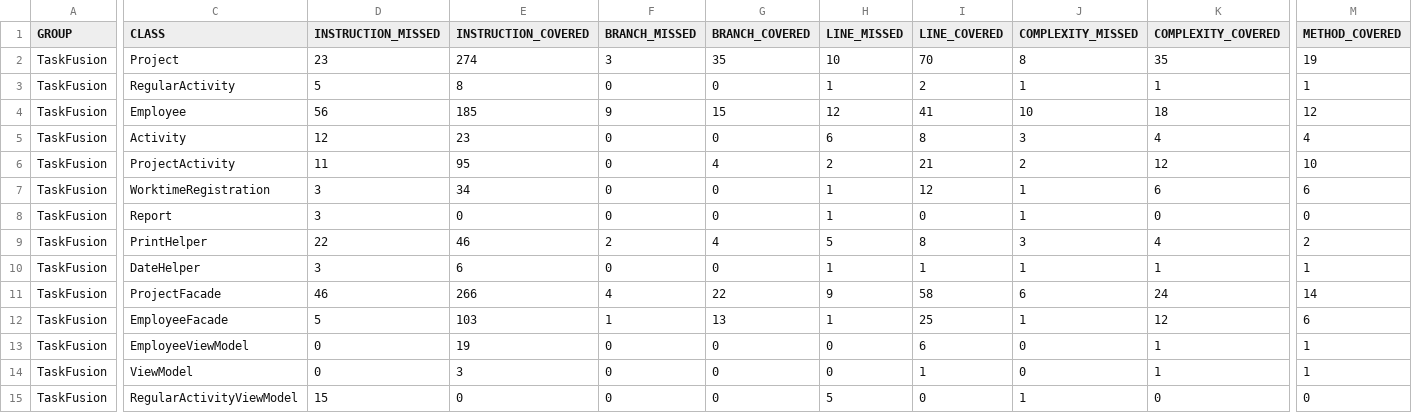
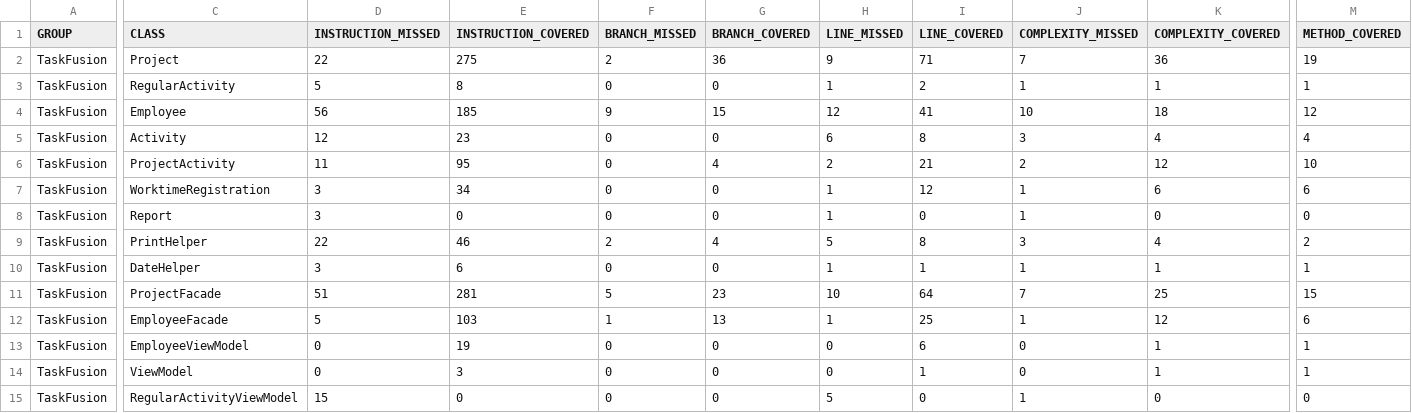
Before and after one commit to rwiuff/02161ExamProject, a CSV file: jacoco.csv, drawn as a sheet; only a part is shown, gaps mark what is left out; the diff names each change by its address in the sheet, - before the commit and + after, or states it on an @@ line.

```diff
--- a/jacoco.csv
+++ b/jacoco.csv
-D2 (INSTRUCTION_MISSED): 23
+D2 (INSTRUCTION_MISSED): 22
-E2 (INSTRUCTION_COVERED): 274
+E2 (INSTRUCTION_COVERED): 275
-F2 (BRANCH_MISSED): 3
+F2 (BRANCH_MISSED): 2
-G2 (BRANCH_COVERED): 35
+G2 (BRANCH_COVERED): 36
-H2 (LINE_MISSED): 10
+H2 (LINE_MISSED): 9
-I2 (LINE_COVERED): 70
+I2 (LINE_COVERED): 71
-J2 (COMPLEXITY_MISSED): 8
+J2 (COMPLEXITY_MISSED): 7
-K2 (COMPLEXITY_COVERED): 35
+K2 (COMPLEXITY_COVERED): 36
-D11 (INSTRUCTION_MISSED): 46
+D11 (INSTRUCTION_MISSED): 51
-E11 (INSTRUCTION_COVERED): 266
+E11 (INSTRUCTION_COVERED): 281
-F11 (BRANCH_MISSED): 4
+F11 (BRANCH_MISSED): 5
-G11 (BRANCH_COVERED): 22
+G11 (BRANCH_COVERED): 23
-H11 (LINE_MISSED): 9
+H11 (LINE_MISSED): 10
-I11 (LINE_COVERED): 58
+I11 (LINE_COVERED): 64
-J11 (COMPLEXITY_MISSED): 6
+J11 (COMPLEXITY_MISSED): 7
-K11 (COMPLEXITY_COVERED): 24
+K11 (COMPLEXITY_COVERED): 25
-M11 (METHOD_COVERED): 14
+M11 (METHOD_COVERED): 15
```
Also changed, not shown: 13 other files.
